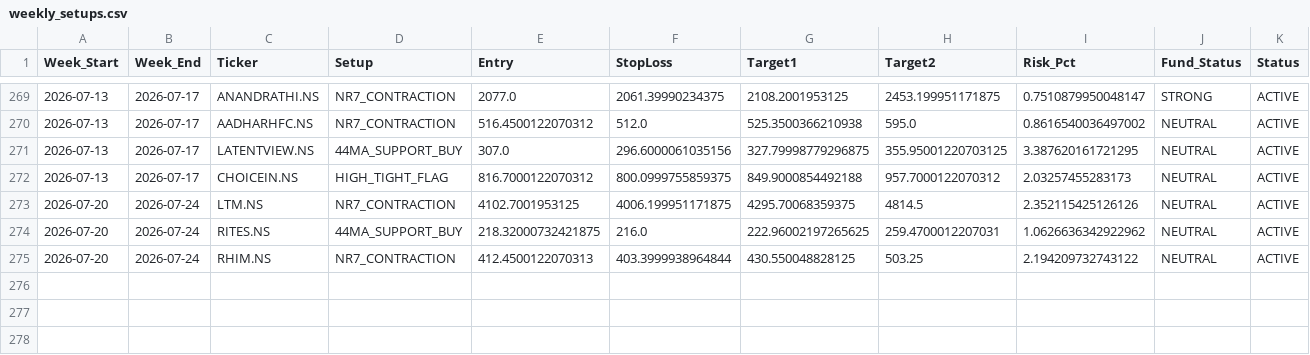
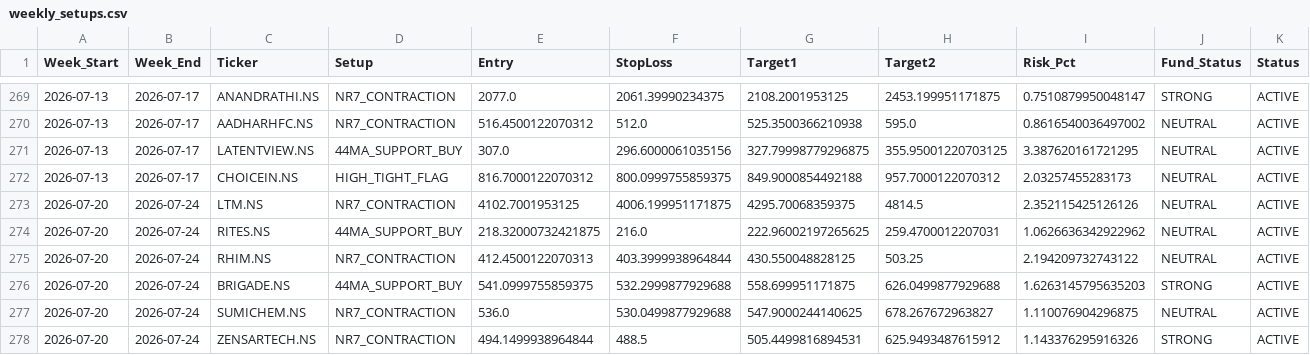
Before and after one commit to aryamanbansod/managerfunds.ai, a CSV file: data/weekly/weekly_setups.csv, drawn as a sheet; only a part is shown, gaps mark what is left out; rows hold the shown columns only; the diff names each change by its address in the sheet, - before the commit and + after, or states it on an @@ line.

```diff
--- a/data/weekly/weekly_setups.csv
+++ b/data/weekly/weekly_setups.csv
+row 276: 2026-07-20 | 2026-07-24 | BRIGADE.NS | 44MA_SUPPORT_BUY | 541.0999755859375 | 532.2999877929688 | 558.699951171875 | 626.0499877929688 | 1.6263145795635203 | STRONG | ACTIVE
+row 277: 2026-07-20 | 2026-07-24 | SUMICHEM.NS | NR7_CONTRACTION | 536.0 | 530.0499877929688 | 547.9000244140625 | 678.267672963827 | 1.110076904296875 | NEUTRAL | ACTIVE
+row 278: 2026-07-20 | 2026-07-24 | ZENSARTECH.NS | NR7_CONTRACTION | 494.1499938964844 | 488.5 | 505.4499816894531 | 625.9493487615912 | 1.143376295916326 | STRONG | ACTIVE
```
Also changed, not shown: 2 other files.
